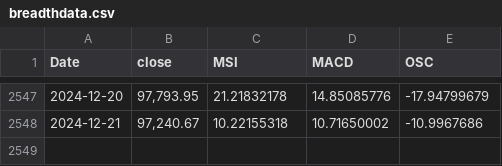
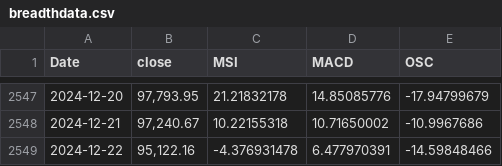
Before and after one commit to MeMitty/MeMitty.github.io, a CSV file: breadthdata.csv, drawn as a sheet; only a part is shown, gaps mark what is left out; the diff names each change by its address in the sheet, - before the commit and + after, or states it on an @@ line.

Commit message:
Update 22nd Dec 2024

```diff
--- a/breadthdata.csv
+++ b/breadthdata.csv
+row 2549: 2024-12-22 | 95,122.16 | -4.376931478 | 6.477970391 | -14.59848466
```
